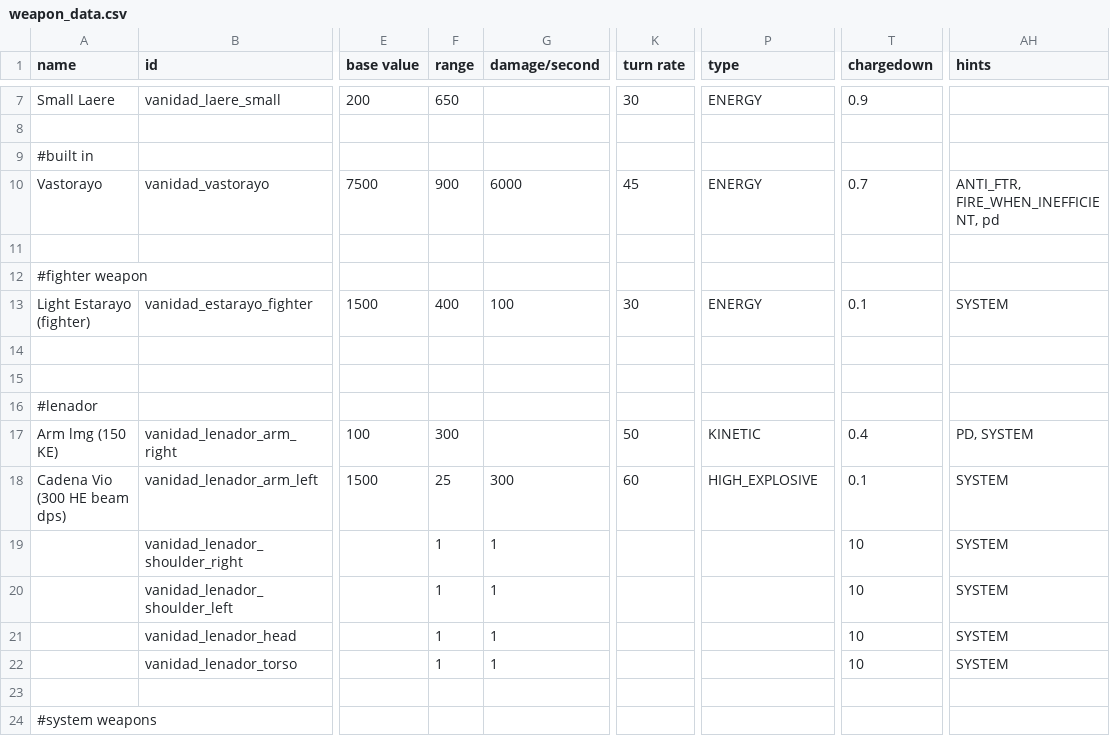
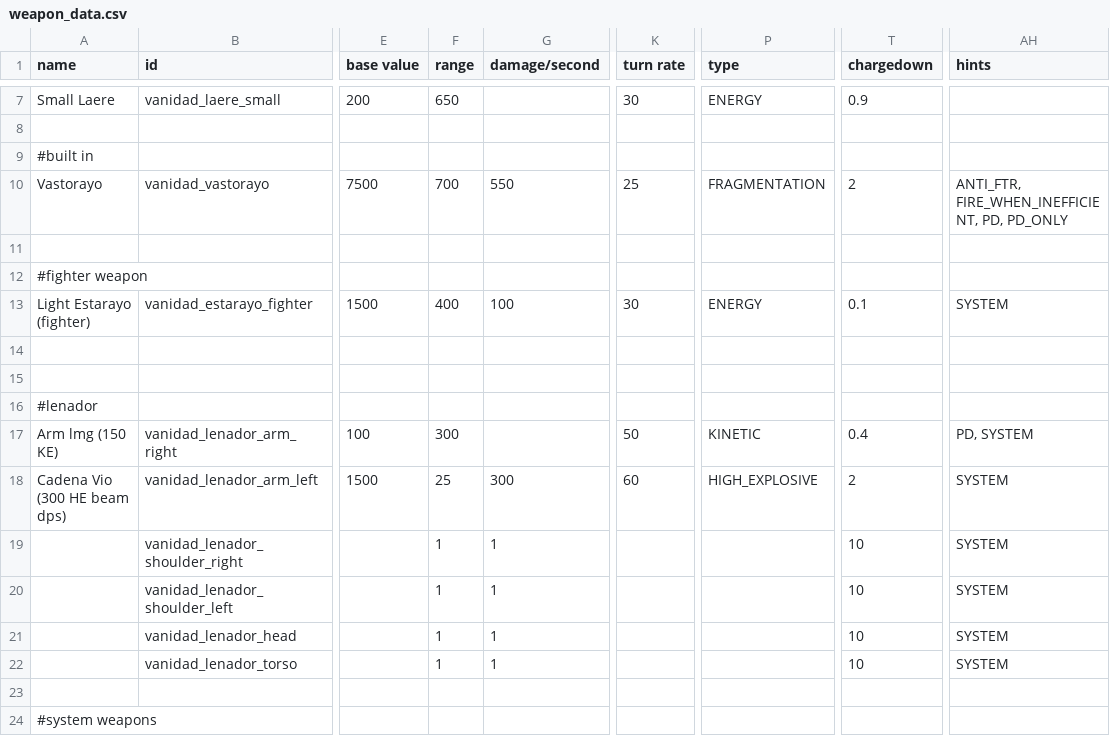
Before and after one commit to FabriceValade/VanidadYAfliction, a CSV file: data/weapons/weapon_data.csv, drawn as a sheet; only a part is shown, gaps mark what is left out; the diff names each change by its address in the sheet, - before the commit and + after, or states it on an @@ line.

```diff
--- a/data/weapons/weapon_data.csv
+++ b/data/weapons/weapon_data.csv
-F10 (range): 900
+F10 (range): 700
-G10 (damage/second): 6000
+G10 (damage/second): 550
-K10 (turn rate): 45
+K10 (turn rate): 25
-P10 (type): ENERGY
+P10 (type): FRAGMENTATION
-T10 (chargedown): 0.7
+T10 (chargedown): 2
-AH10 (hints): ANTI_FTR, FIRE_WHEN_INEFFICIENT, pd
+AH10 (hints): ANTI_FTR, FIRE_WHEN_INEFFICIENT, PD, PD_ONLY
-T18 (chargedown): 0.1
+T18 (chargedown): 2
```
Also changed, not shown: data/hulls/ship_data.csv, data/shipsystems/ship_systems.csv, 11 other files.
